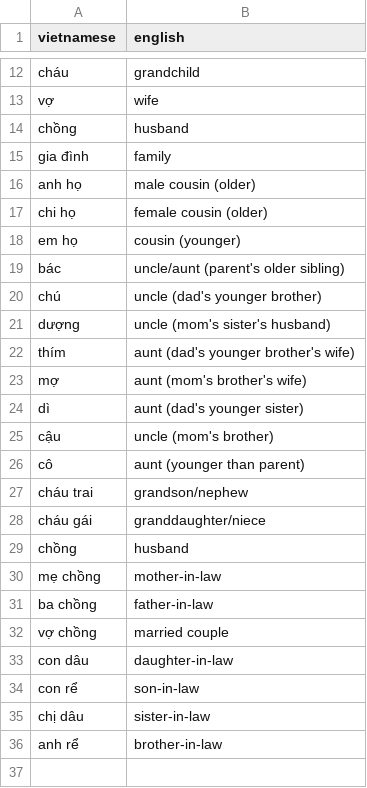
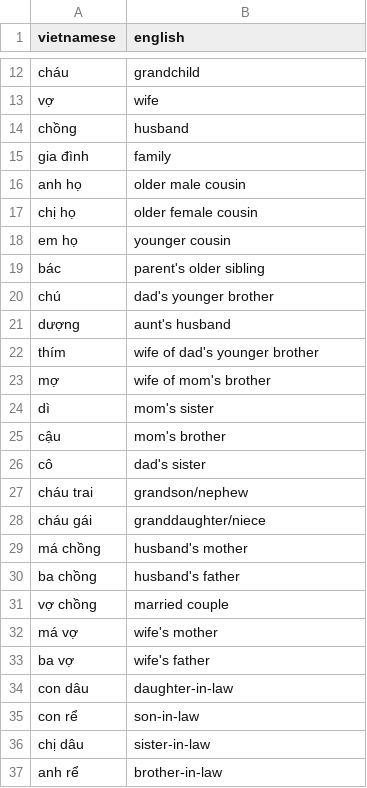
Before and after one commit to Helmphlyx/mycon_learn, a CSV file: vocab/family.csv, drawn as a sheet; only a part is shown, gaps mark what is left out; the diff covers the shown part only.

```diff
--- a/vocab/family.csv
+++ b/vocab/family.csv
@@ -15,19 +15,20 @@ chồng,husband
 gia đình,family
-anh họ,male cousin (older)
-chi họ,female cousin (older)
-em họ,cousin (younger)
-bác,uncle/aunt (parent's older sibling)
-chú,uncle (dad's younger brother)
-dượng,uncle (mom's sister's husband)
-thím,aunt (dad's younger brother's wife)
-mợ,aunt (mom's brother's wife)
-dì,aunt (dad's younger sister)
-cậu,uncle (mom's brother)
-cô,aunt (younger than parent)
+anh họ,older male cousin
+chị họ,older female cousin
+em họ,younger cousin
+bác,parent's older sibling
+chú,dad's younger brother
+dượng,aunt's husband
+thím,wife of dad's younger brother
+mợ,wife of mom's brother
+dì,mom's sister
+cậu,mom's brother
+cô,dad's sister
 cháu trai,grandson/nephew
 cháu gái,granddaughter/niece
-chồng,husband
-mẹ chồng,mother-in-law
-ba chồng,father-in-law
+má chồng,husband's mother
+ba chồng,husband's father
 vợ chồng,married couple
+má vợ,wife's mother
+ba vợ,wife's father
 con dâu,daughter-in-law
```
Also changed, not shown: 5 edited cells elsewhere in this file, vocab/daily_life.csv, vocab/feelings.csv, 38 other files.
